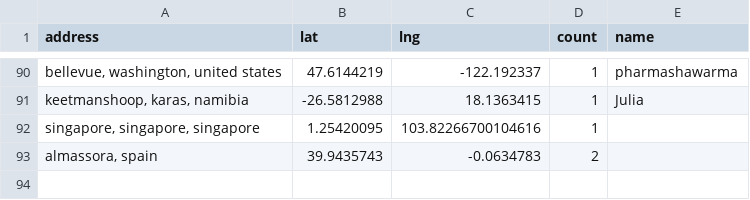
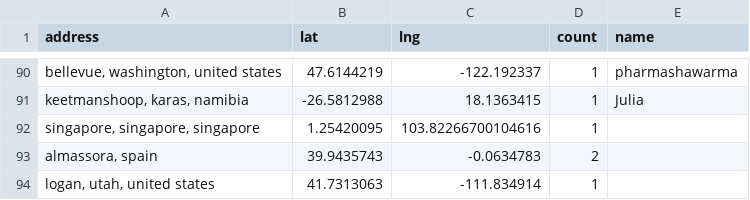
Before and after one commit to hpc-social/map, a CSV file: _data/locations.csv, drawn as a sheet; only a part is shown, gaps mark what is left out; the diff names each change by its address in the sheet, - before the commit and + after, or states it on an @@ line.

```diff
--- a/_data/locations.csv
+++ b/_data/locations.csv
+row 94: logan, utah, united states | 41.7313063 | -111.834914 | 1
```
